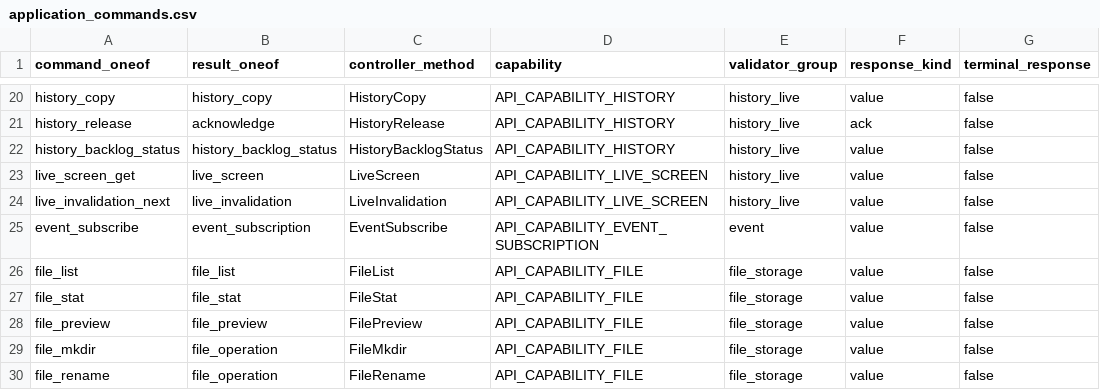
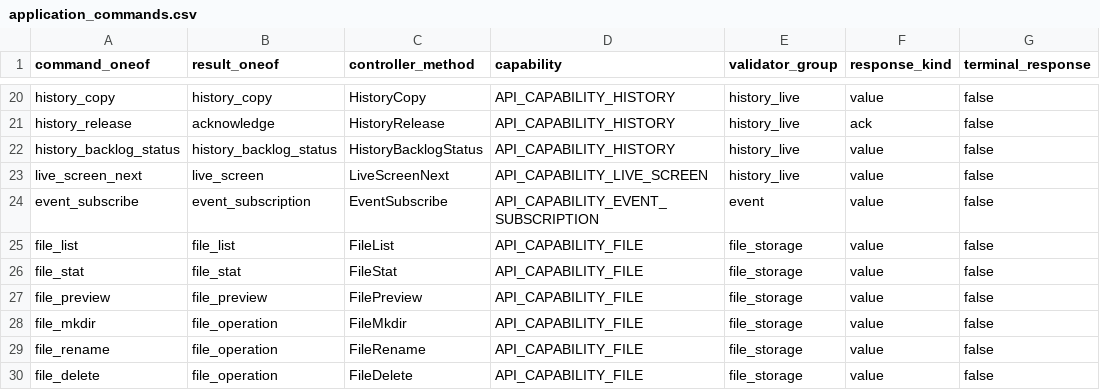
Before and after one commit to lozzo/termx, a CSV file: proto/apipb/application_commands.csv, drawn as a sheet; only a part is shown, gaps mark what is left out; the shorter side is filled out with more unchanged rows.

Commit message:
refactor live screen delivery protocol

```diff
--- a/proto/apipb/application_commands.csv
+++ b/proto/apipb/application_commands.csv
@@ -22,4 +22,3 @@ history_release,acknowledge,HistoryRelease,API_CAPABILITY_HISTORY,history_live,a
 history_backlog_status,history_backlog_status,HistoryBacklogStatus,API_CAPABILITY_HISTORY,history_live,value,false
-live_screen_get,live_screen,LiveScreen,API_CAPABILITY_LIVE_SCREEN,history_live,value,false
-live_invalidation_next,live_invalidation,LiveInvalidation,API_CAPABILITY_LIVE_SCREEN,history_live,value,false
+live_screen_next,live_screen,LiveScreenNext,API_CAPABILITY_LIVE_SCREEN,history_live,value,false
 event_subscribe,event_subscription,EventSubscribe,API_CAPABILITY_EVENT_SUBSCRIPTION,event,value,false
```
Also changed, not shown: 46 other files.
